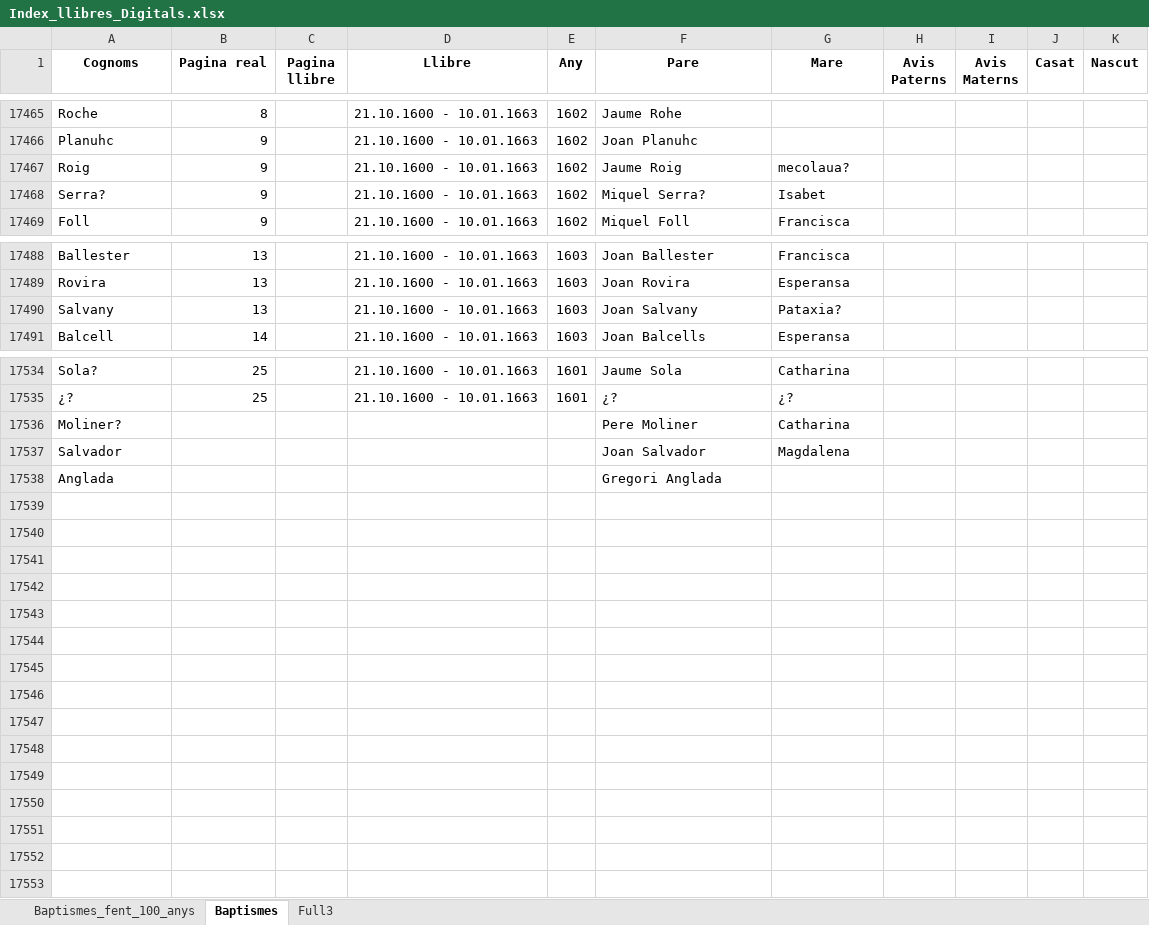
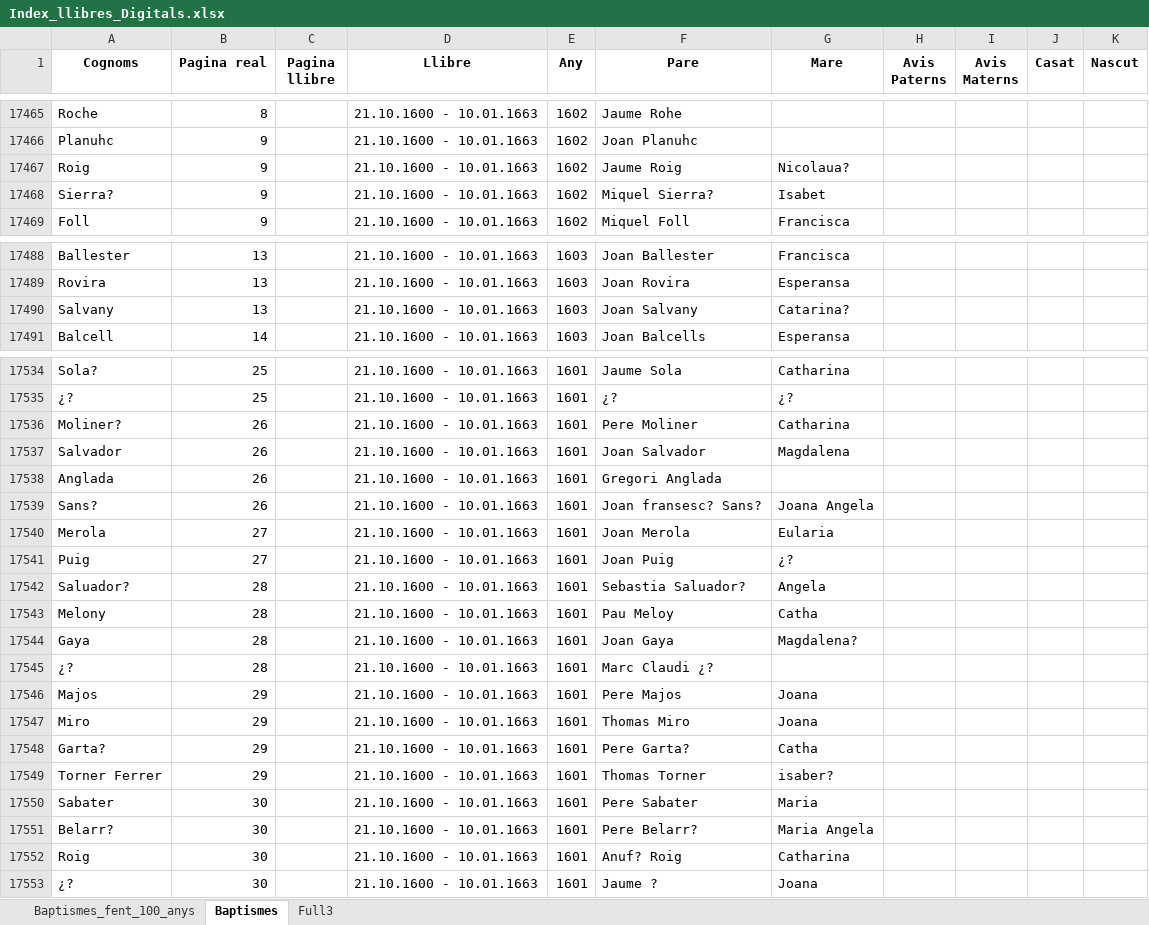
Before and after one commit to arbreFamiliar/DadesGenerals, an Excel workbook: Bisbats/Catalunya/Tarragona/Arbeca/Sagraments/Baptismes/Excel/Index_llibres_Digitals.xlsx, sheet Baptismes, drawn as a sheet; only a part is shown, gaps mark what is left out; values as stored, in another font and other column widths than the file's, no borders; removed rows and columns are numbered as before the commit, all else as after; rows hold the shown columns only; the diff covers the shown part only; the diff names each change by its address in the sheet, - before the commit and + after, or states it on an @@ line.

```diff
--- a/Bisbats/Catalunya/Tarragona/Arbeca/Sagraments/Baptismes/Excel/Index_llibres_Digitals.xlsx (sheet Baptismes)
+++ b/Bisbats/Catalunya/Tarragona/Arbeca/Sagraments/Baptismes/Excel/Index_llibres_Digitals.xlsx (sheet Baptismes)
-G17467 (Mare): mecolaua?
+G17467 (Mare): Nicolaua?
-A17468 (Cognoms): Serra?
+A17468 (Cognoms): Sierra?
-F17468 (Pare): Miquel Serra?
+F17468 (Pare): Miquel Sierra?
-G17490 (Mare): Pataxia?
+G17490 (Mare): Catarina?
-B17536:B17537 (Pagina real): (empty)
+B17536:B17537 (Pagina real): 26
-D17536:D17537 (Llibre): (empty)
+D17536:D17537 (Llibre): 21.10.1600 - 10.01.1663
-E17536:E17537 (Any): (empty)
+E17536:E17537 (Any): 1601
-row 17538: Anglada |  |  |  |  | Gregori Anglada
+row 17538: Anglada | 26 |  | 21.10.1600 - 10.01.1663 | 1601 | Gregori Anglada
+row 17539: Sans? | 26 |  | 21.10.1600 - 10.01.1663 | 1601 | Joan fransesc? Sans? | Joana Angela
+row 17540: Merola | 27 |  | 21.10.1600 - 10.01.1663 | 1601 | Joan Merola | Eularia
+row 17541: Puig | 27 |  | 21.10.1600 - 10.01.1663 | 1601 | Joan Puig | ¿?
+row 17542: Saluador? | 28 |  | 21.10.1600 - 10.01.1663 | 1601 | Sebastia Saluador? | Angela
+row 17543: Melony | 28 |  | 21.10.1600 - 10.01.1663 | 1601 | Pau Meloy | Catha
+row 17544: Gaya | 28 |  | 21.10.1600 - 10.01.1663 | 1601 | Joan Gaya | Magdalena?
+row 17545: ¿? | 28 |  | 21.10.1600 - 10.01.1663 | 1601 | Marc Claudi ¿?
+row 17546: Majos | 29 |  | 21.10.1600 - 10.01.1663 | 1601 | Pere Majos | Joana
+row 17547: Miro | 29 |  | 21.10.1600 - 10.01.1663 | 1601 | Thomas Miro | Joana
+row 17548: Garta? | 29 |  | 21.10.1600 - 10.01.1663 | 1601 | Pere Garta? | Catha
+row 17549: Torner Ferrer | 29 |  | 21.10.1600 - 10.01.1663 | 1601 | Thomas Torner | isaber?
+row 17550: Sabater | 30 |  | 21.10.1600 - 10.01.1663 | 1601 | Pere Sabater | Maria
+row 17551: Belarr? | 30 |  | 21.10.1600 - 10.01.1663 | 1601 | Pere Belarr? | Maria Angela
+row 17552: Roig | 30 |  | 21.10.1600 - 10.01.1663 | 1601 | Anuf? Roig | Catharina
+row 17553: ¿? | 30 |  | 21.10.1600 - 10.01.1663 | 1601 | Jaume ? | Joana
```
Also changed, not shown: 2 edited cells elsewhere in this sheet, 8 other files.
